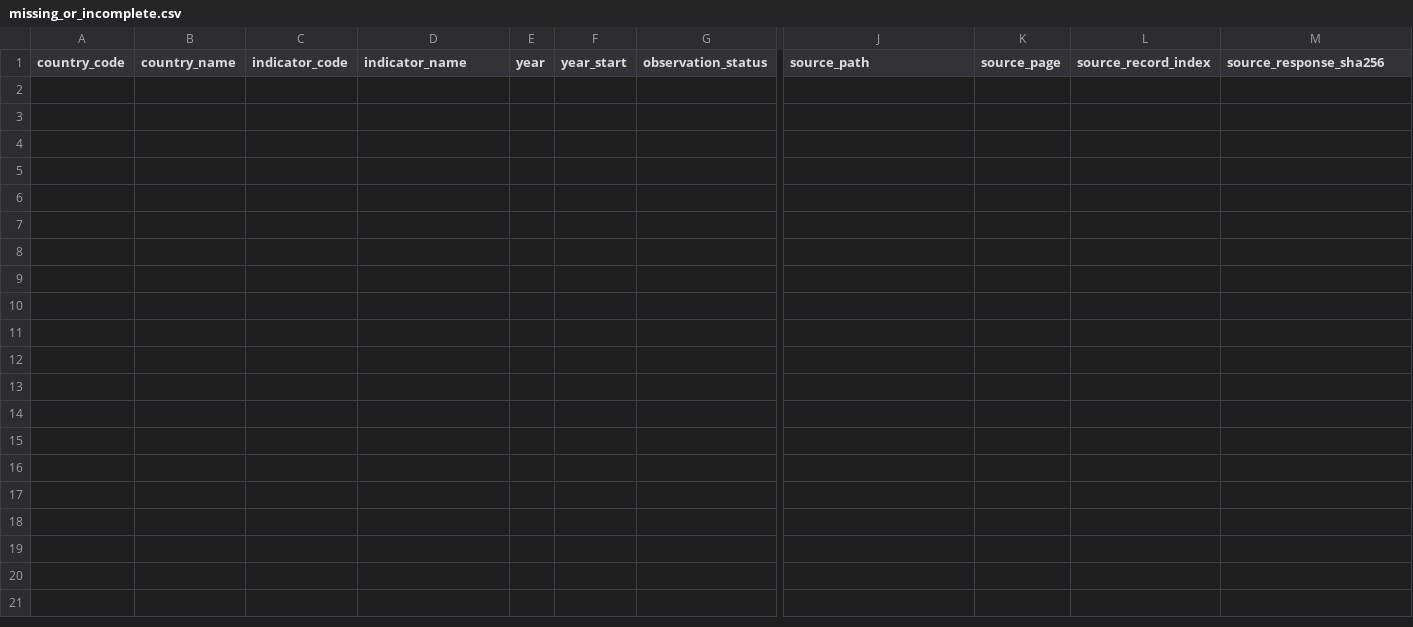
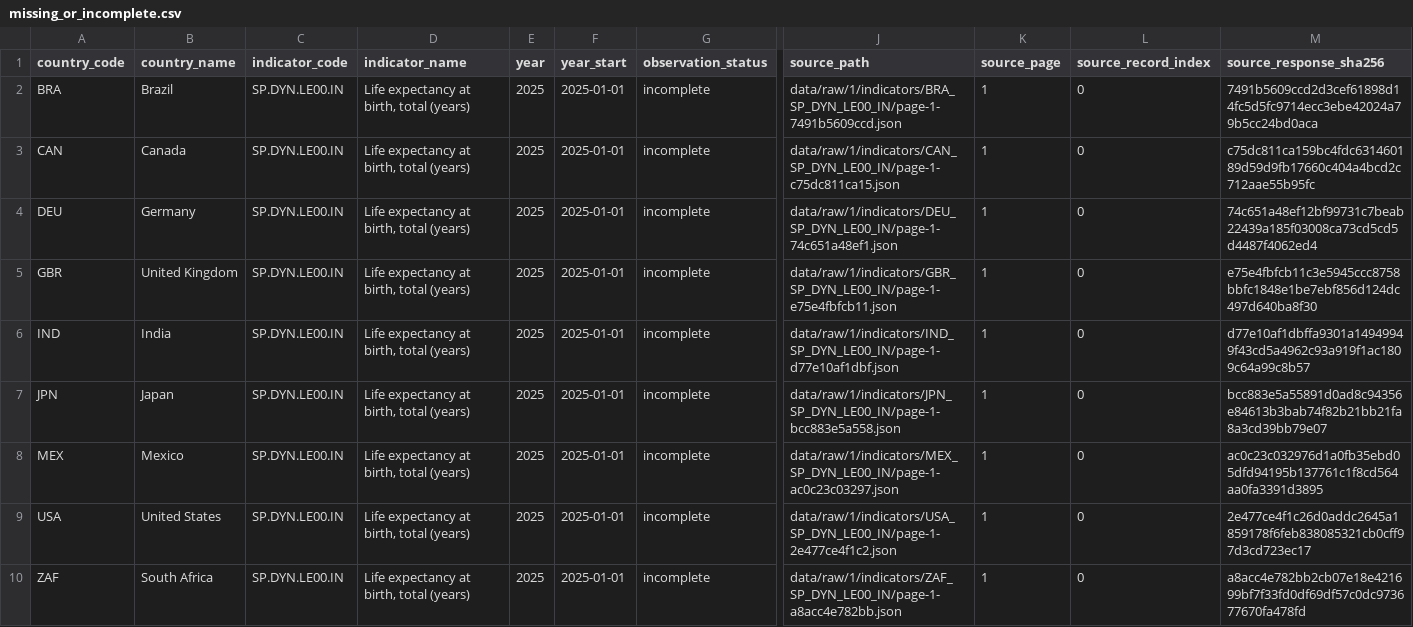
Before and after one commit to NedeTTT/Data_World_Bank, a CSV file: reports/missing_or_incomplete.csv, drawn as a sheet; only a part is shown, gaps mark what is left out; rows hold the shown columns only; the diff names each change by its address in the sheet, - before the commit and + after, or states it on an @@ line.

```diff
--- a/reports/missing_or_incomplete.csv
+++ b/reports/missing_or_incomplete.csv
+row 2: BRA | Brazil | SP.DYN.LE00.IN | Life expectancy at birth, total (years) | 2025 | 2025-01-01 | incomplete | data/raw/1/indicators/BRA_SP_DYN_LE00_IN/page-1-7491b5609ccd.json | 1 | 0 | 7491b5609ccd2d3cef61898d14fc5d5fc9714ecc3ebe42024a79b5cc24bd0aca
+row 3: CAN | Canada | SP.DYN.LE00.IN | Life expectancy at birth, total (years) | 2025 | 2025-01-01 | incomplete | data/raw/1/indicators/CAN_SP_DYN_LE00_IN/page-1-c75dc811ca15.json | 1 | 0 | c75dc811ca159bc4fdc631460189d59d9fb17660c404a4bcd2c712aae55b95fc
+row 4: DEU | Germany | SP.DYN.LE00.IN | Life expectancy at birth, total (years) | 2025 | 2025-01-01 | incomplete | data/raw/1/indicators/DEU_SP_DYN_LE00_IN/page-1-74c651a48ef1.json | 1 | 0 | 74c651a48ef12bf99731c7beab22439a185f03008ca73cd5cd5d4487f4062ed4
+row 5: GBR | United Kingdom | SP.DYN.LE00.IN | Life expectancy at birth, total (years) | 2025 | 2025-01-01 | incomplete | data/raw/1/indicators/GBR_SP_DYN_LE00_IN/page-1-e75e4fbfcb11.json | 1 | 0 | e75e4fbfcb11c3e5945ccc8758bbfc1848e1be7ebf856d124dc497d640ba8f30
+row 6: IND | India | SP.DYN.LE00.IN | Life expectancy at birth, total (years) | 2025 | 2025-01-01 | incomplete | data/raw/1/indicators/IND_SP_DYN_LE00_IN/page-1-d77e10af1dbf.json | 1 | 0 | d77e10af1dbffa9301a14949949f43cd5a4962c93a919f1ac1809c64a99c8b57
+row 7: JPN | Japan | SP.DYN.LE00.IN | Life expectancy at birth, total (years) | 2025 | 2025-01-01 | incomplete | data/raw/1/indicators/JPN_SP_DYN_LE00_IN/page-1-bcc883e5a558.json | 1 | 0 | bcc883e5a55891d0ad8c94356e84613b3bab74f82b21bb21fa8a3cd39bb79e07
+row 8: MEX | Mexico | SP.DYN.LE00.IN | Life expectancy at birth, total (years) | 2025 | 2025-01-01 | incomplete | data/raw/1/indicators/MEX_SP_DYN_LE00_IN/page-1-ac0c23c03297.json | 1 | 0 | ac0c23c032976d1a0fb35ebd05dfd94195b137761c1f8cd564aa0fa3391d3895
+row 9: USA | United States | SP.DYN.LE00.IN | Life expectancy at birth, total (years) | 2025 | 2025-01-01 | incomplete | data/raw/1/indicators/USA_SP_DYN_LE00_IN/page-1-2e477ce4f1c2.json | 1 | 0 | 2e477ce4f1c26d0addc2645a1859178f6feb838085321cb0cff97d3cd723ec17
+row 10: ZAF | South Africa | SP.DYN.LE00.IN | Life expectancy at birth, total (years) | 2025 | 2025-01-01 | incomplete | data/raw/1/indicators/ZAF_SP_DYN_LE00_IN/page-1-a8acc4e782bb.json | 1 | 0 | a8acc4e782bb2cb07e18e421699bf7f33fd0df69df57c0dc973677670fa478fd
```
Also changed, not shown: 11 other files.
